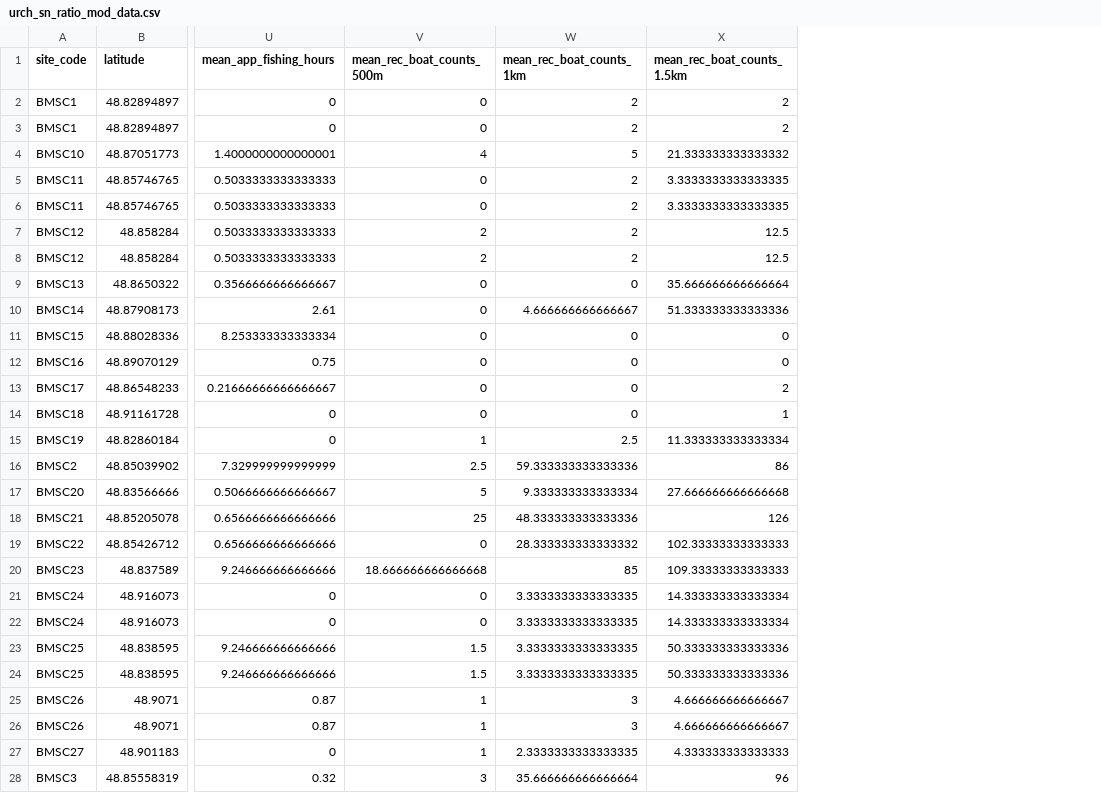
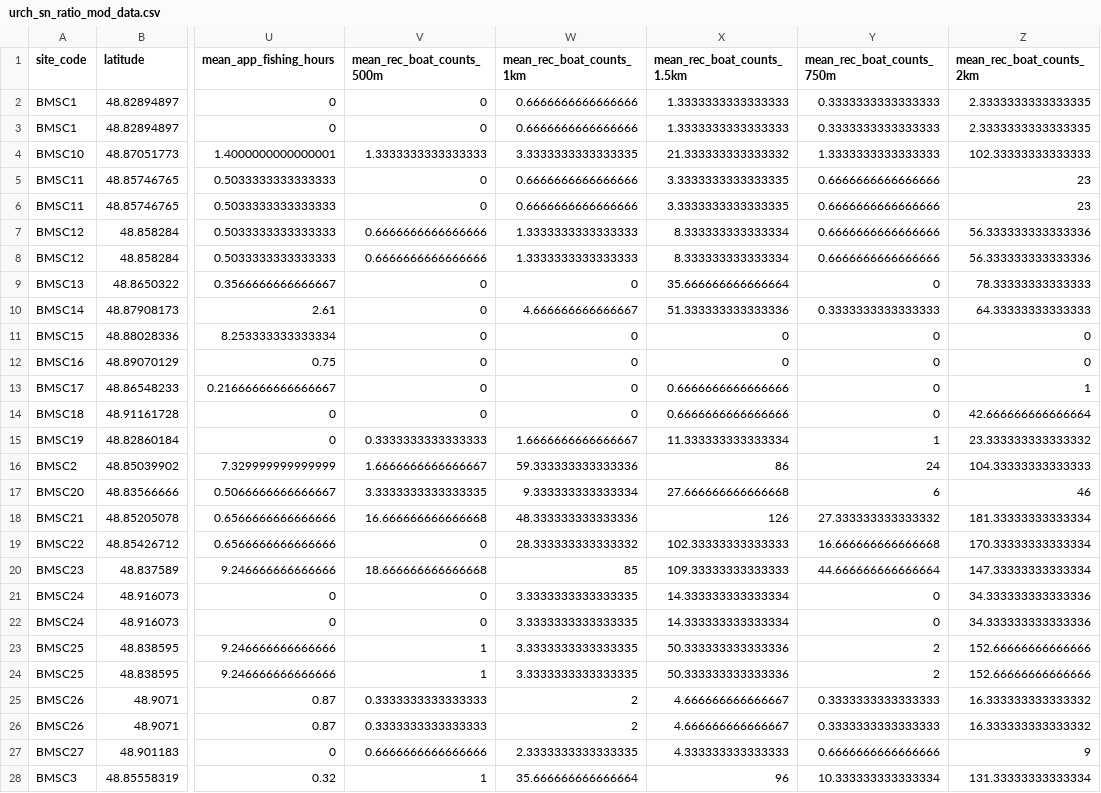
Before and after one commit to a1ecjones/Alec_Jones_Honours, a CSV file: Jones_honours/03_clean_data/urch_sn_ratio_mod_data.csv, drawn as a sheet; only a part is shown, gaps mark what is left out; the diff covers the shown part only; the diff names each change by its address in the sheet, - before the commit and + after, or states it on an @@ line.

Commit message:
fixing the mean rec boat counts data

```diff
--- a/Jones_honours/03_clean_data/urch_sn_ratio_mod_data.csv
+++ b/Jones_honours/03_clean_data/urch_sn_ratio_mod_data.csv
+column Y (mean_rec_boat_counts_750m), rows 2-28: 0.3333333333333333 | 0.3333333333333333 | 1.3333333333333333 | 0.6666666666666666 | 0.6666666666666666 | 0.6666666666666666 | 0.6666666666666666 | 0 | 0.3333333333333333 | 0 | 0 | 0 | 0 | 1 | 24 | 6 | 27.333333333333332 | 16.666666666666668 | 44.666666666666664 | 0 | 0 | 2 | 2 | 0.3333333333333333 | 0.3333333333333333 | 0.6666666666666666 | 10.333333333333334
+column Z (mean_rec_boat_counts_2km), rows 2-28: 2.3333333333333335 | 2.3333333333333335 | 102.33333333333333 | 23 | 23 | 56.333333333333336 | 56.333333333333336 | 78.33333333333333 | 64.33333333333333 | 0 | 0 | 1 | 42.666666666666664 | 23.333333333333332 | 104.33333333333333 | 46 | 181.33333333333334 | 170.33333333333334 | 147.33333333333334 | 34.333333333333336 | 34.333333333333336 | 152.66666666666666 | 152.66666666666666 | 16.333333333333332 | 16.333333333333332 | 9 | 131.33333333333334
-W2:W3 (mean_rec_boat_counts_1km): 2
+W2:W3 (mean_rec_boat_counts_1km): 0.6666666666666666
-X2:X3 (mean_rec_boat_counts_1.5km): 2
+X2:X3 (mean_rec_boat_counts_1.5km): 1.3333333333333333
-V4 (mean_rec_boat_counts_500m): 4
+V4 (mean_rec_boat_counts_500m): 1.3333333333333333
-W4 (mean_rec_boat_counts_1km): 5
+W4 (mean_rec_boat_counts_1km): 3.3333333333333335
-W5:W6 (mean_rec_boat_counts_1km): 2
+W5:W6 (mean_rec_boat_counts_1km): 0.6666666666666666
-V7:V8 (mean_rec_boat_counts_500m): 2
+V7:V8 (mean_rec_boat_counts_500m): 0.6666666666666666
-W7:W8 (mean_rec_boat_counts_1km): 2
+W7:W8 (mean_rec_boat_counts_1km): 1.3333333333333333
-X7:X8 (mean_rec_boat_counts_1.5km): 12.5
+X7:X8 (mean_rec_boat_counts_1.5km): 8.333333333333334
-X13 (mean_rec_boat_counts_1.5km): 2
+X13 (mean_rec_boat_counts_1.5km): 0.6666666666666666
-X14 (mean_rec_boat_counts_1.5km): 1
+X14 (mean_rec_boat_counts_1.5km): 0.6666666666666666
-V15 (mean_rec_boat_counts_500m): 1
+V15 (mean_rec_boat_counts_500m): 0.3333333333333333
-W15 (mean_rec_boat_counts_1km): 2.5
+W15 (mean_rec_boat_counts_1km): 1.6666666666666667
-V16 (mean_rec_boat_counts_500m): 2.5
+V16 (mean_rec_boat_counts_500m): 1.6666666666666667
-V17 (mean_rec_boat_counts_500m): 5
+V17 (mean_rec_boat_counts_500m): 3.3333333333333335
-V18 (mean_rec_boat_counts_500m): 25
+V18 (mean_rec_boat_counts_500m): 16.666666666666668
-V23:V24 (mean_rec_boat_counts_500m): 1.5
+V23:V24 (mean_rec_boat_counts_500m): 1
-V25:V26 (mean_rec_boat_counts_500m): 1
+V25:V26 (mean_rec_boat_counts_500m): 0.3333333333333333
-W25:W26 (mean_rec_boat_counts_1km): 3
+W25:W26 (mean_rec_boat_counts_1km): 2
-V27 (mean_rec_boat_counts_500m): 1
+V27 (mean_rec_boat_counts_500m): 0.6666666666666666
-V28 (mean_rec_boat_counts_500m): 3
+V28 (mean_rec_boat_counts_500m): 1
```
Also changed, not shown: 15 edited cells elsewhere in this file, 2 other files.
